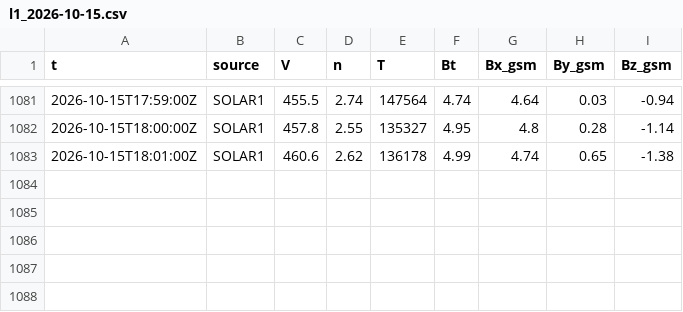
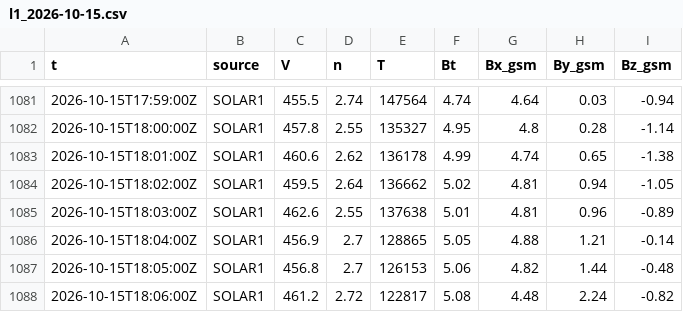
Before and after one commit to Rom1cmoi/veille-cig-france, a CSV file: journal/l1/l1_2026-10-15.csv, drawn as a sheet; only a part is shown, gaps mark what is left out; the diff names each change by its address in the sheet, - before the commit and + after, or states it on an @@ line.

```diff
--- a/journal/l1/l1_2026-10-15.csv
+++ b/journal/l1/l1_2026-10-15.csv
+row 1084: 2026-10-15T18:02:00Z | SOLAR1 | 459.5 | 2.64 | 136662 | 5.02 | 4.81 | 0.94 | -1.05
+row 1085: 2026-10-15T18:03:00Z | SOLAR1 | 462.6 | 2.55 | 137638 | 5.01 | 4.81 | 0.96 | -0.89
+row 1086: 2026-10-15T18:04:00Z | SOLAR1 | 456.9 | 2.7 | 128865 | 5.05 | 4.88 | 1.21 | -0.14
+row 1087: 2026-10-15T18:05:00Z | SOLAR1 | 456.8 | 2.7 | 126153 | 5.06 | 4.82 | 1.44 | -0.48
+row 1088: 2026-10-15T18:06:00Z | SOLAR1 | 461.2 | 2.72 | 122817 | 5.08 | 4.48 | 2.24 | -0.82
```
Also changed, not shown: journal/collectes_2026-10.csv, 1 other file.
